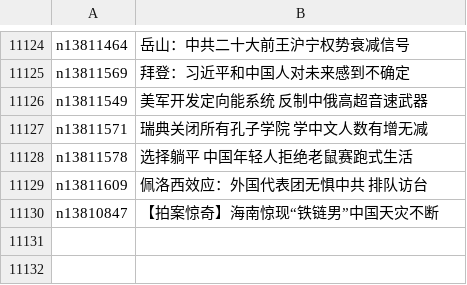
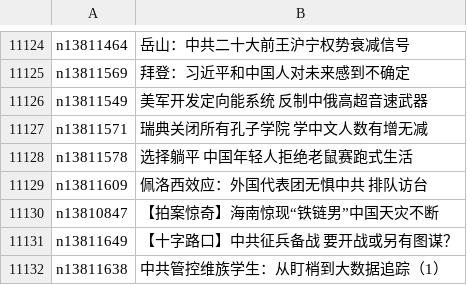
Before and after one commit to easy2view/epoch-news, a CSV file: indexes/ncid277.csv, drawn as a sheet; only a part is shown, gaps mark what is left out.

```diff
--- a/indexes/ncid277.csv
+++ b/indexes/ncid277.csv
@@ -11130 +11130,3 @@ n13811609,佩洛西效应：外国代表团无惧中共 排队访台
 n13810847,【拍案惊奇】海南惊现“铁链男”中国天灾不断
+n13811649,【十字路口】中共征兵备战 要开战或另有图谋？
+n13811638,中共管控维族学生：从盯梢到大数据追踪（1）
```
Also changed, not shown: indexes/ncid1078159.csv, indexes/ncid1349361.csv, 34 other files.
